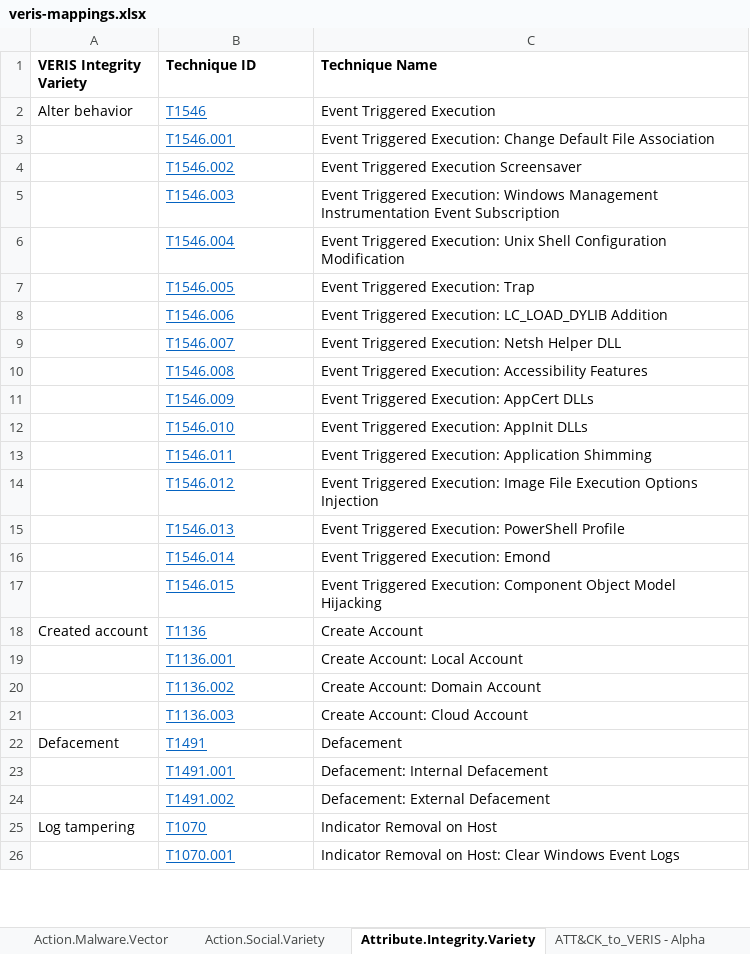
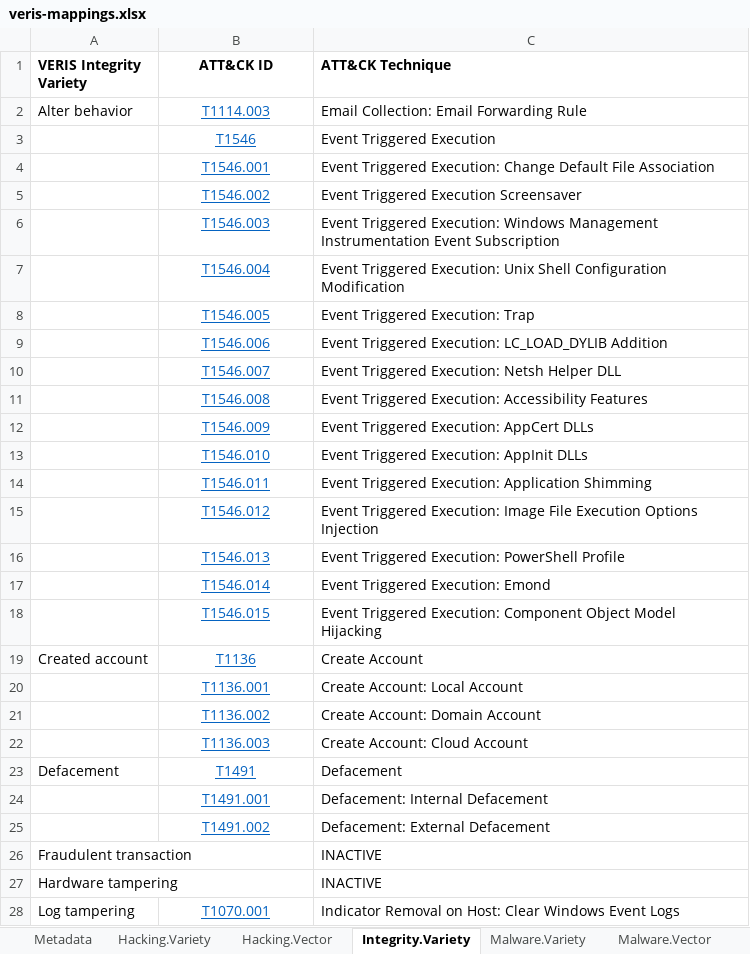
Before and after one commit to center-for-threat-informed-defense/attack_to_veris, an Excel workbook: frameworks/veris/veris-mappings.xlsx, sheet Integrity.Variety, drawn as a sheet; only a part is shown; values as stored, in another font and other column widths than the file's, no borders; removed rows and columns are numbered as before the commit, all else as after; the diff covers the shown part only; the diff names each change by its address in the sheet, - before the commit and + after, or states it on an @@ line.

```diff
--- a/frameworks/veris/veris-mappings.xlsx (sheet Integrity.Variety)
+++ b/frameworks/veris/veris-mappings.xlsx (sheet Integrity.Variety)
-sheet tab: Action.Malware.Vector
+sheet tab: Malware.Vector
-sheet tab: Attribute.Integrity.Variety
+sheet tab: Integrity.Variety
@@ sheet tab order changed: Metadata | Hacking.Variety | Hacking.Vector | Integrity.Variety | Malware.Variety | Malware.Vector @@
-B1: Technique ID
+B1: ATT&CK ID
-B1 alignment: left
+B1 alignment: center
-C1: Technique Name
+C1: ATT&CK Technique
+row 2: Alter behavior | T1114.003 | Email Collection: Email Forwarding Rule
-A3 (VERIS Integrity Variety): Alter behavior
+A3 (VERIS Integrity Variety): (empty)
-B3:B25 alignment: left
+B3:B25 alignment: center
+row 26: Fraudulent transaction |  | INACTIVE
+row 27: Hardware tampering |  | INACTIVE
-B28 (ATT&CK ID): T1070
+B28 (ATT&CK ID): T1070.001
-B28 alignment: left
+B28 alignment: center
-C28 (ATT&CK Technique): Indicator Removal on Host
+C28 (ATT&CK Technique): Indicator Removal on Host: Clear Windows Event Logs
-row 26:  | T1070.001 | Indicator Removal on Host: Clear Windows Event Logs
```
Also changed, not shown: 14 added rows, 1 removed row, 4 moved rows, 1 edited cell and cell formats elsewhere in this sheet, sheet ATT&CK_to_VERIS - Alpha, sheet Hacking.Variety, sheet Malware.Variety, sheet Hacking.Vector, sheet Malware.Vector, sheet Social.Variety, 1 more sheet, other sheet tabs, hidden cells, 5 other files.
